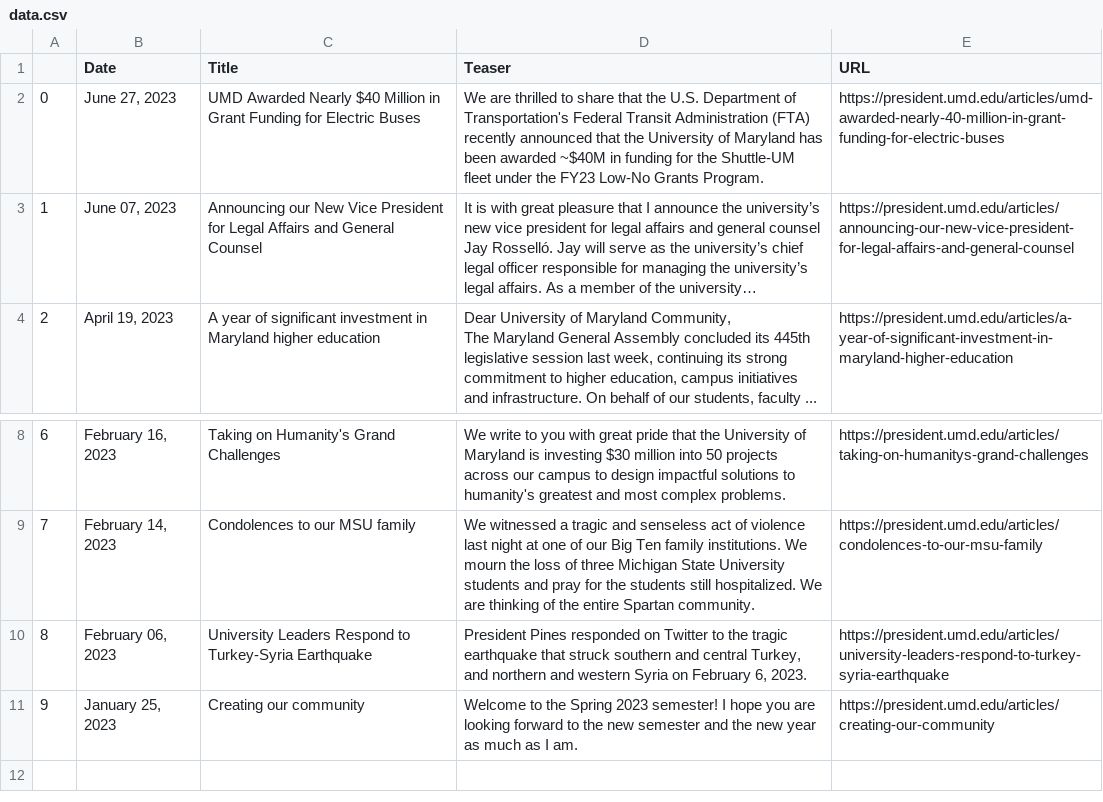
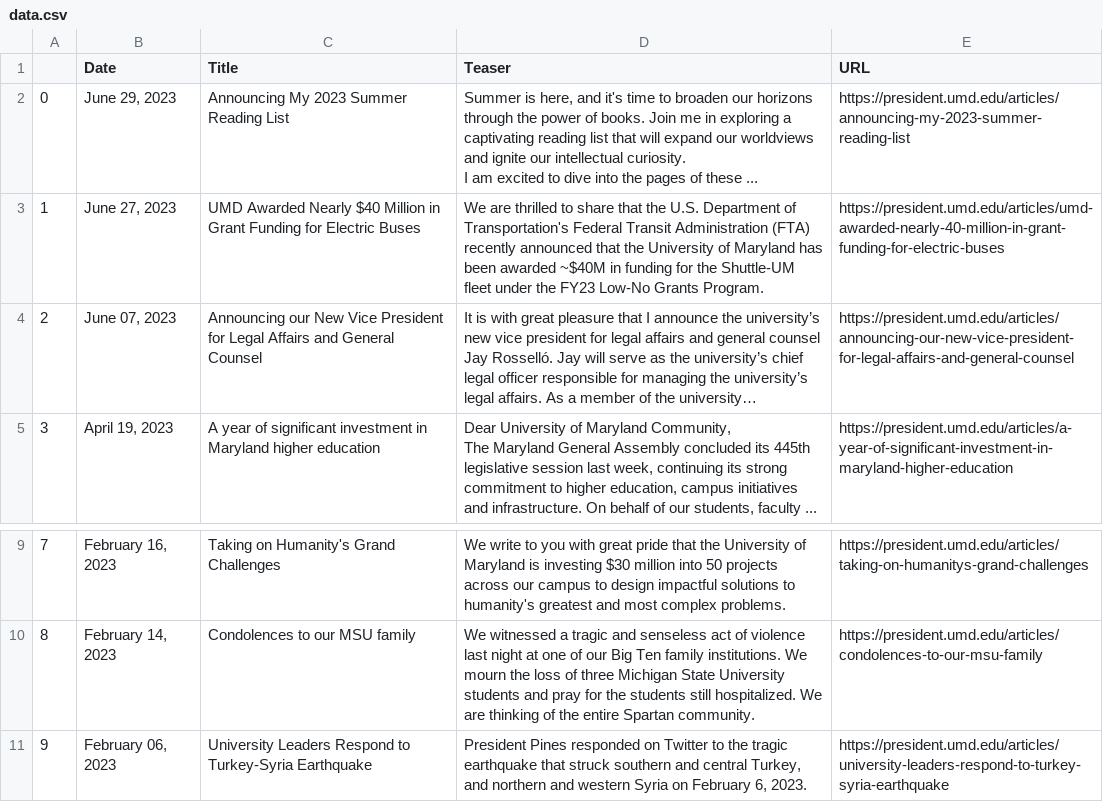
Before and after one commit to rinatorch/umd-email-bot, a CSV file: Code/data.csv, drawn as a sheet; only a part is shown, gaps mark what is left out; long unchanged cells end in …; removed rows and columns are numbered as before the commit, all else as after; ↵ is a line break in a cell; the diff names each change by its address in the sheet, - before the commit and + after, or states it on an @@ line.

```diff
--- a/Code/data.csv
+++ b/Code/data.csv
+row 2: 0 | June 29, 2023 | Announcing My 2023 Summer Reading List | Summer is here, and it's time to broaden our horizons through the power of books. Join me in exploring a captivating reading list that will expand our worldviews and ignite our intellectual curiosity. ↵ I am excited to dive into the pages of these ... | https://president.umd.edu/articles/announcing-my-2023-summer-reading-list
@@ column A renumbered between rows 3 and 11 @@
-row 11: 9 | January 25, 2023 | Creating our community | Welcome to the Spring 2023 semester! I hope you are looking forward to the new semester and the new year as much as I am. | https://president.umd.edu/articles/creating-our-community
```
